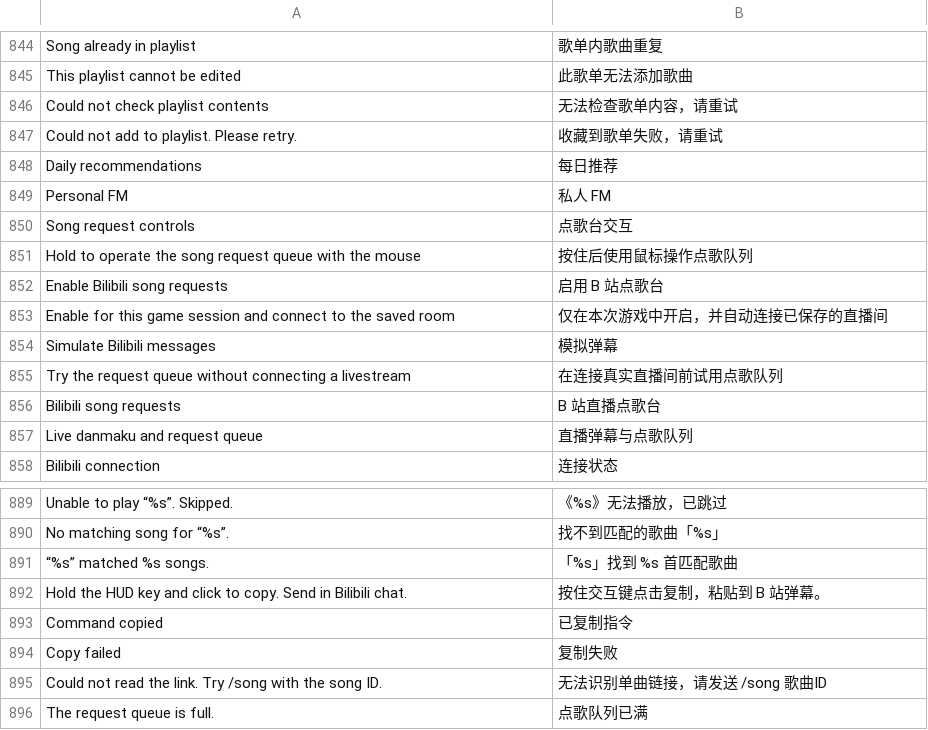
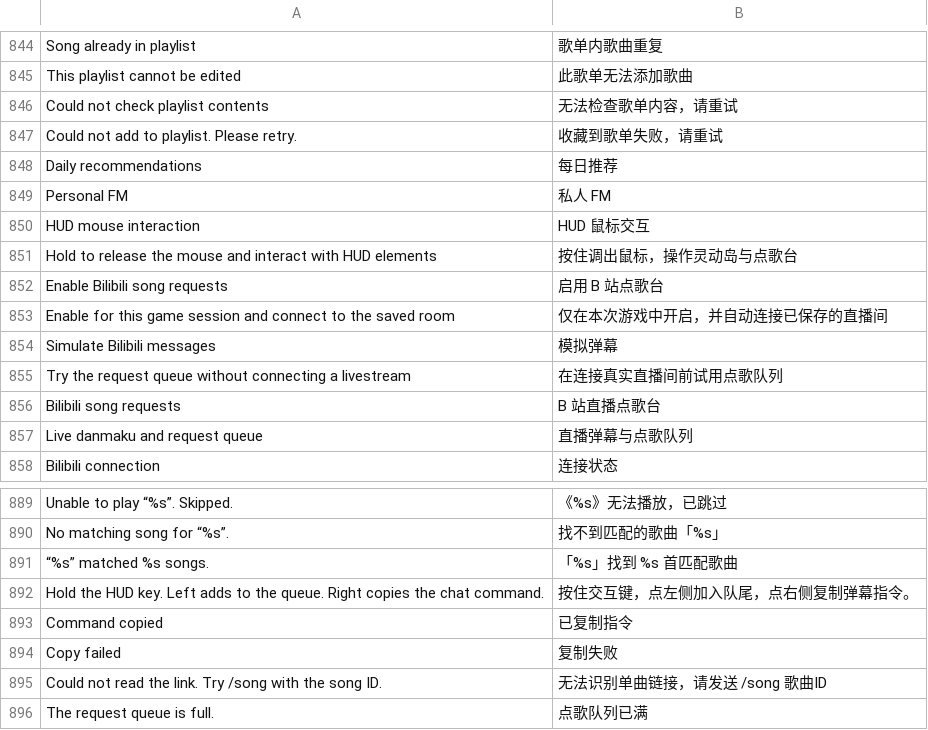
Before and after one commit to 1gbc/DangoMusic-CommunityEdition, a TSV file: core/src/main/resources/assets/dangomusicgtnh/lang/zh_cn.tsv, drawn as a sheet; only a part is shown, gaps mark what is left out.

Commit message:
feat(hud): enqueue song candidates and release the HUD pointer globally

```diff
--- a/core/src/main/resources/assets/dangomusicgtnh/lang/zh_cn.tsv
+++ b/core/src/main/resources/assets/dangomusicgtnh/lang/zh_cn.tsv
@@ -849,4 +849,4 @@ Daily recommendations	每日推荐
 Personal FM	私人 FM
-Song request controls	点歌台交互
-Hold to operate the song request queue with the mouse	按住后使用鼠标操作点歌队列
+HUD mouse interaction	HUD 鼠标交互
+Hold to release the mouse and interact with HUD elements	按住调出鼠标，操作灵动岛与点歌台
 Enable Bilibili song requests	启用 B 站点歌台
@@ -891,3 +891,3 @@ No matching song for “%s”.	找不到匹配的歌曲「%s」
 “%s” matched %s songs.	「%s」找到 %s 首匹配歌曲
-Hold the HUD key and click to copy. Send in Bilibili chat.	按住交互键点击复制，粘贴到 B 站弹幕。
+Hold the HUD key. Left adds to the queue. Right copies the chat command.	按住交互键，点左侧加入队尾，点右侧复制弹幕指令。
 Command copied	已复制指令
```
Also changed, not shown: 11 other files.
